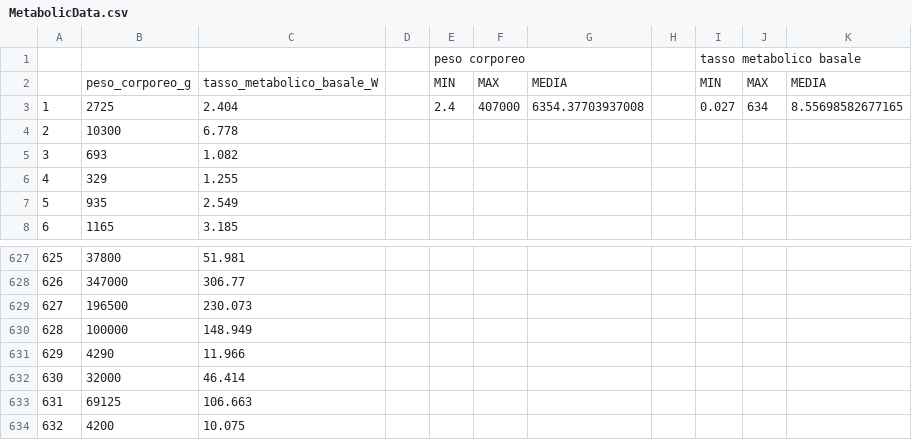
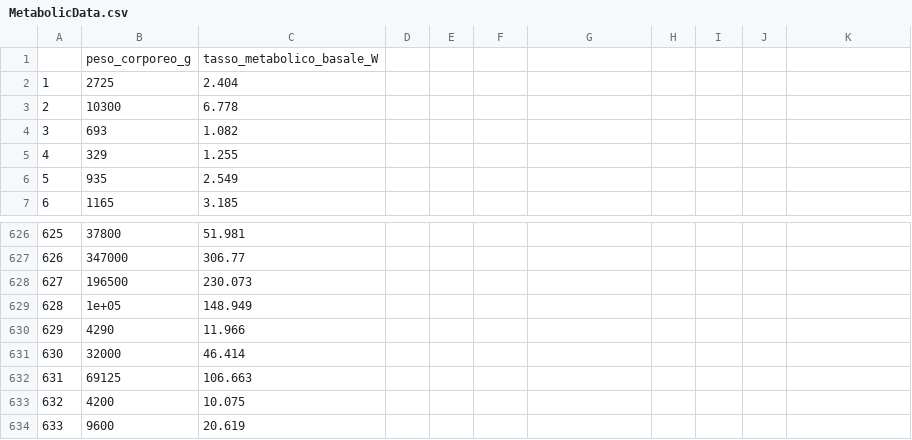
Before and after one commit to privoira/COMPUTER-SCIENCE---STATISTICS, a CSV file: MetabolicData.csv, drawn as a sheet; only a part is shown, gaps mark what is left out; the shorter side is filled out with more unchanged rows; removed rows and columns are numbered as before the commit, all else as after; the diff names each change by its address in the sheet, - before the commit and + after, or states it on an @@ line.

Commit message:
Add files via upload

```diff
--- a/MetabolicData.csv
+++ b/MetabolicData.csv
-row 1:  |  |  |  | peso corporeo |  |  |  | tasso metabolico basale
-row 2:  | peso_corporeo_g | tasso_metabolico_basale_W |  | MIN | MAX | MEDIA |  | MIN | MAX | MEDIA
-row 3: 1 | 2725 | 2.404 |  | 2.4 | 407000 | 6354.37703937008 |  | 0.027 | 634 | 8.55698582677165
+row 1:  | peso_corporeo_g | tasso_metabolico_basale_W
+row 2: 1 | 2725 | 2.404
-B629: 100000
+B629: 1e+05
```
